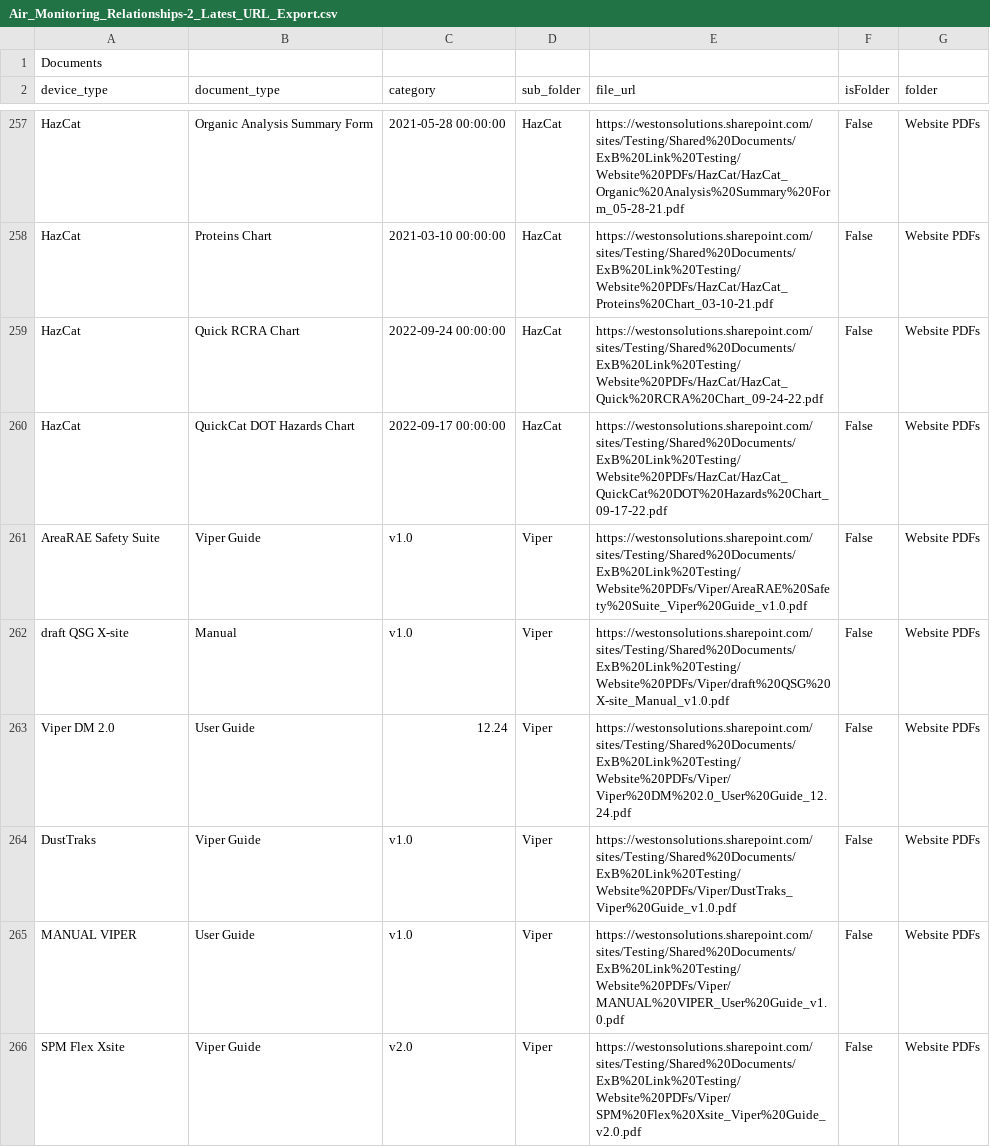
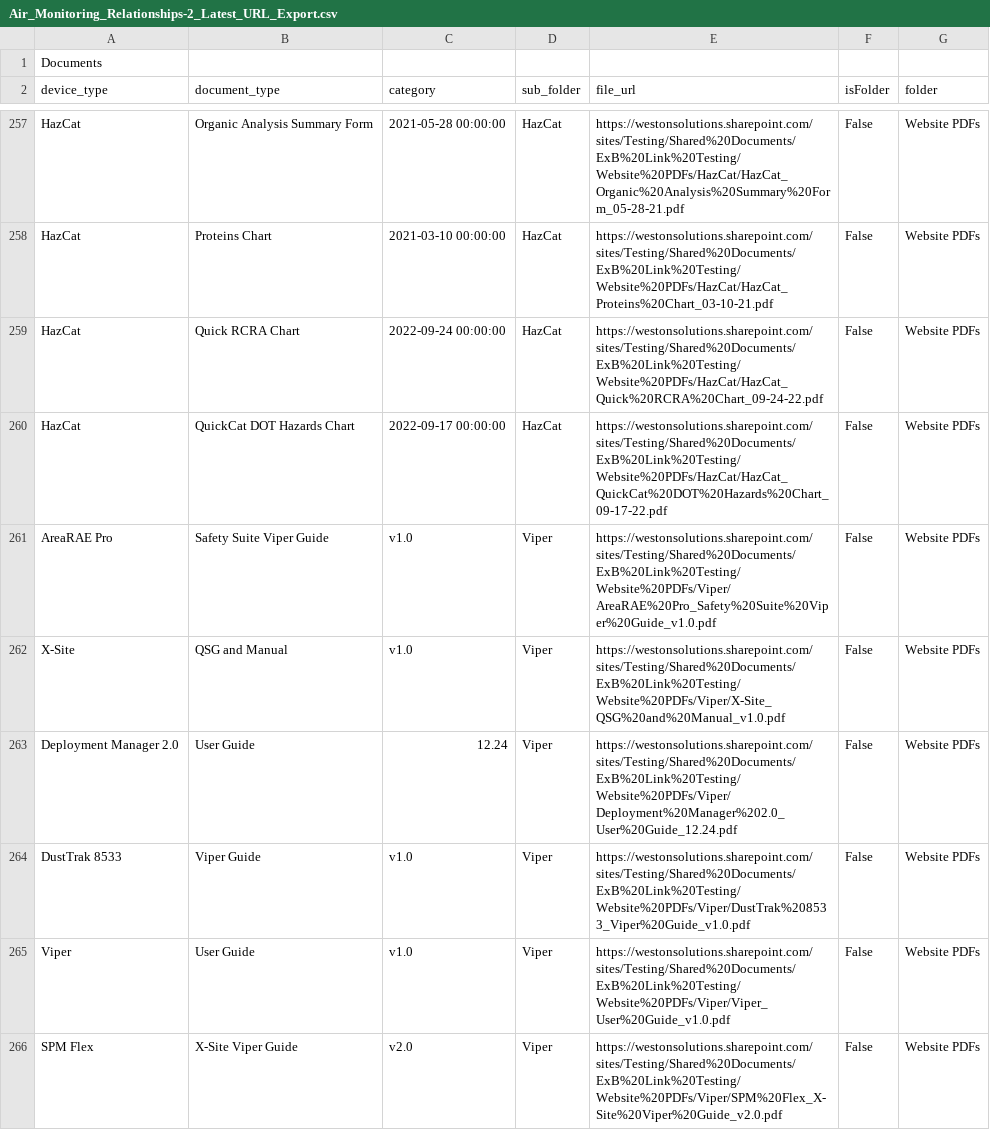
Before and after one commit to bryson824/ERG-PWA-Test, a CSV file: data_reference/Air_Monitoring_Relationships-2_Latest_URL_Export.csv, drawn as a sheet; only a part is shown, gaps mark what is left out; the diff covers the shown part only.

Commit message:
Removed last asterisk and uodated the URL export page

```diff
--- a/data_reference/Air_Monitoring_Relationships-2_Latest_URL_Export.csv
+++ b/data_reference/Air_Monitoring_Relationships-2_Latest_URL_Export.csv
@@ -260,7 +260,7 @@ HazCat,Quick RCRA Chart,2022-09-24 00:00:00,HazCat,https://westonsolutions.share
 HazCat,QuickCat DOT Hazards Chart,2022-09-17 00:00:00,HazCat,https://westonsolutions.sharepoint.com/sites/Testing/Shared%20Documents/ExB%20Link%20Testing/Website%20PDFs/HazCat/HazCat_QuickCat%20DOT%20Hazards%20Chart_09-17-22.pdf,False,Website PDFs
-AreaRAE Safety Suite,Viper Guide,v1.0,Viper,https://westonsolutions.sharepoint.com/sites/Testing/Shared%20Documents/ExB%20Link%20Testing/Website%20PDFs/Viper/AreaRAE%20Safety%20Suite_Viper%20Guide_v1.0.pdf,False,Website PDFs
-draft QSG X-site,Manual,v1.0,Viper,https://westonsolutions.sharepoint.com/sites/Testing/Shared%20Documents/ExB%20Link%20Testing/Website%20PDFs/Viper/draft%20QSG%20X-site_Manual_v1.0.pdf,False,Website PDFs
-Viper DM 2.0,User Guide,12.24,Viper,https://westonsolutions.sharepoint.com/sites/Testing/Shared%20Documents/ExB%20Link%20Testing/Website%20PDFs/Viper/Viper%20DM%202.0_User%20Guide_12.24.pdf,False,Website PDFs
-DustTraks,Viper Guide,v1.0,Viper,https://westonsolutions.sharepoint.com/sites/Testing/Shared%20Documents/ExB%20Link%20Testing/Website%20PDFs/Viper/DustTraks_Viper%20Guide_v1.0.pdf,False,Website PDFs
-MANUAL VIPER,User Guide,v1.0,Viper,https://westonsolutions.sharepoint.com/sites/Testing/Shared%20Documents/ExB%20Link%20Testing/Website%20PDFs/Viper/MANUAL%20VIPER_User%20Guide_v1.0.pdf,False,Website PDFs
-SPM Flex Xsite,Viper Guide,v2.0,Viper,https://westonsolutions.sharepoint.com/sites/Testing/Shared%20Documents/ExB%20Link%20Testing/Website%20PDFs/Viper/SPM%20Flex%20Xsite_Viper%20Guide_v2.0.pdf,False,Website PDFs
+AreaRAE Pro,Safety Suite Viper Guide,v1.0,Viper,https://westonsolutions.sharepoint.com/sites/Testing/Shared%20Documents/ExB%20Link%20Testing/Website%20PDFs/Viper/AreaRAE%20Pro_Safety%20Suite%20Viper%20Guide_v1.0.pdf,False,Website PDFs
+X-Site,QSG and Manual,v1.0,Viper,https://westonsolutions.sharepoint.com/sites/Testing/Shared%20Documents/ExB%20Link%20Testing/Website%20PDFs/Viper/X-Site_QSG%20and%20Manual_v1.0.pdf,False,Website PDFs
+Deployment Manager 2.0,User Guide,12.24,Viper,https://westonsolutions.sharepoint.com/sites/Testing/Shared%20Documents/ExB%20Link%20Testing/Website%20PDFs/Viper/Deployment%20Manager%202.0_User%20Guide_12.24.pdf,False,Website PDFs
+DustTrak 8533,Viper Guide,v1.0,Viper,https://westonsolutions.sharepoint.com/sites/Testing/Shared%20Documents/ExB%20Link%20Testing/Website%20PDFs/Viper/DustTrak%208533_Viper%20Guide_v1.0.pdf,False,Website PDFs
+Viper,User Guide,v1.0,Viper,https://westonsolutions.sharepoint.com/sites/Testing/Shared%20Documents/ExB%20Link%20Testing/Website%20PDFs/Viper/Viper_User%20Guide_v1.0.pdf,False,Website PDFs
+SPM Flex,X-Site Viper Guide,v2.0,Viper,https://westonsolutions.sharepoint.com/sites/Testing/Shared%20Documents/ExB%20Link%20Testing/Website%20PDFs/Viper/SPM%20Flex_X-Site%20Viper%20Guide_v2.0.pdf,False,Website PDFs
```
Also changed, not shown: 4 added rows and 44 edited cells elsewhere in this file, 5 other files.
